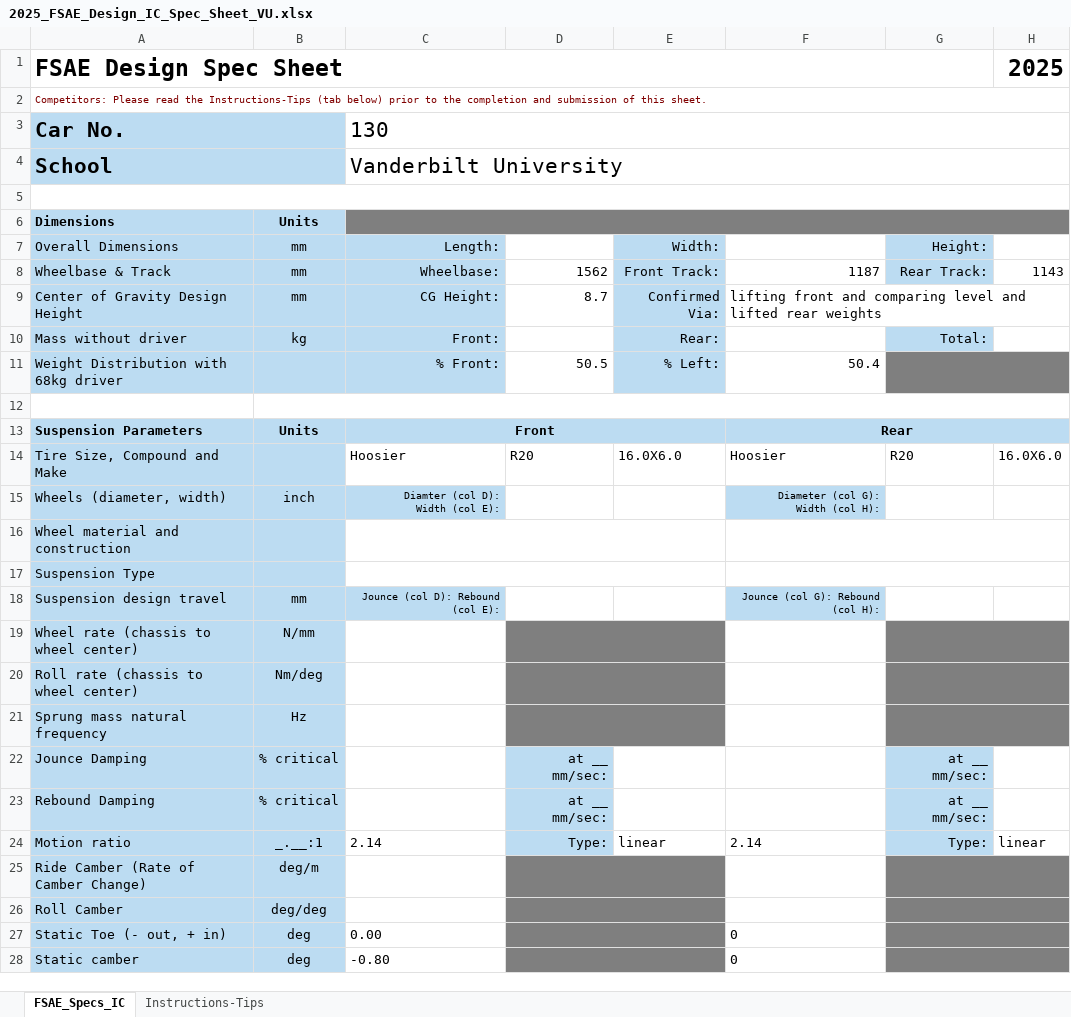
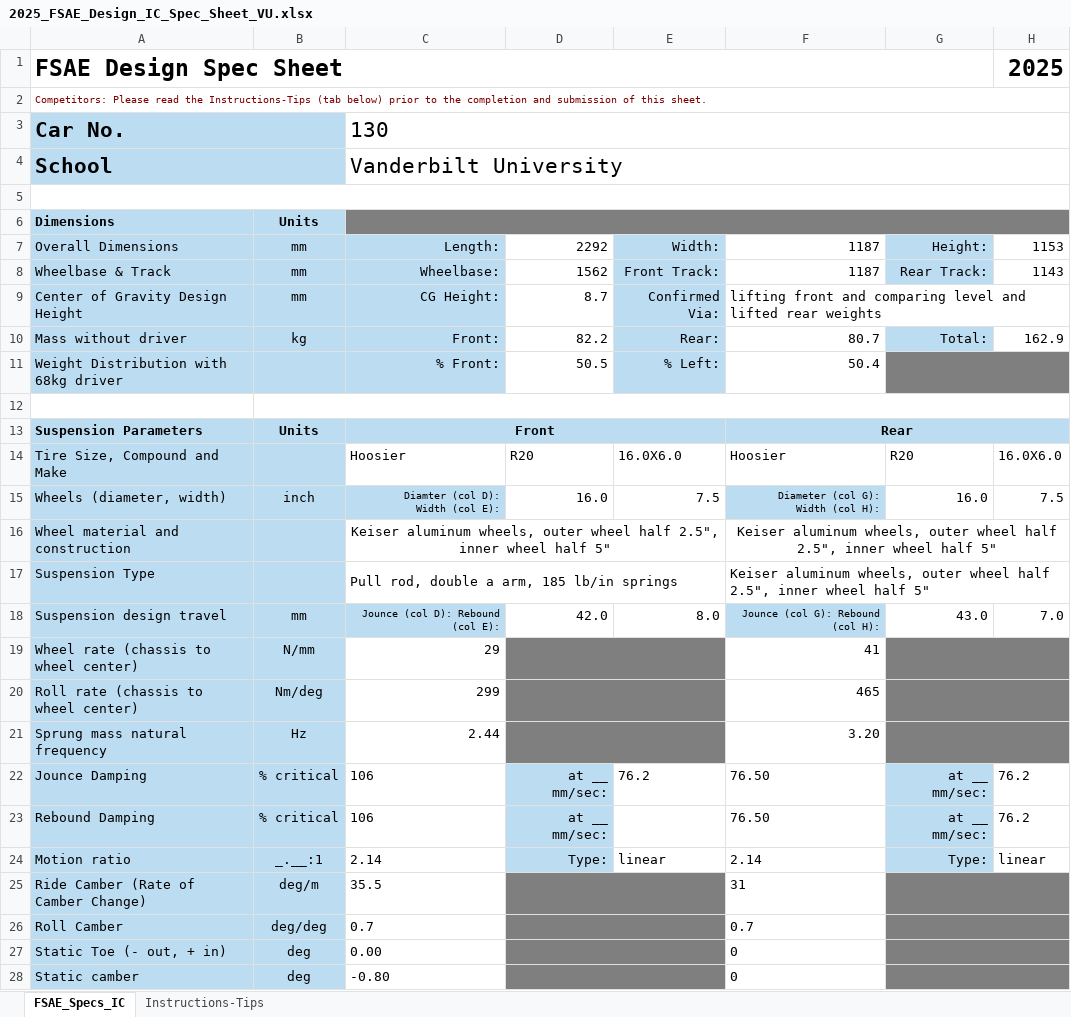
Before and after one commit to czetch/vandymotorsports, an Excel workbook: Competition 2025/2025_FSAE_Design_IC_Spec_Sheet_VU.xlsx, sheet FSAE_Specs_IC, drawn as a sheet; only a part is shown; values as stored, in another font and other column widths than the file's, no borders; the diff covers the shown part only; the diff names each change by its address in the sheet, - before the commit and + after, or states it on an @@ line.

Commit message:
Update 2025_FSAE_Design_IC_Spec_Sheet_VU.xlsx
spec sheet updates

```diff
--- a/Competition 2025/2025_FSAE_Design_IC_Spec_Sheet_VU.xlsx (sheet FSAE_Specs_IC)
+++ b/Competition 2025/2025_FSAE_Design_IC_Spec_Sheet_VU.xlsx (sheet FSAE_Specs_IC)
-D7: (empty)
+D7: 2292
-F7: (empty)
+F7: 1187
-H7: (empty)
+H7: 1153
-D10: (empty)
+D10: 82.2
-F10: (empty)
+F10: 80.7
-H10: (empty)
+H10: 162.9
-D15: (empty)
+D15: 16.0
-E15: (empty)
+E15: 7.5
-G15: (empty)
+G15: 16.0
-H15: (empty)
+H15: 7.5
-C16: (empty)
+C16: Keiser aluminum wheels, outer wheel half 2.5", inner wheel half 5"
-F16:F17: (empty)
+F16:F17: Keiser aluminum wheels, outer wheel half 2.5", inner wheel half 5"
-C17: (empty)
+C17: Pull rod, double a arm, 185 lb/in springs
-D18: (empty)
+D18: 42.0
-E18: (empty)
+E18: 8.0
-G18: (empty)
+G18: 43.0
-H18: (empty)
+H18: 7.0
-C19: (empty)
+C19: 29
-F19: (empty)
+F19: 41
-C20: (empty)
+C20: 299
-F20: (empty)
+F20: 465
-C21: (empty)
+C21: 2.44
-F21: (empty)
+F21: 3.20
-C22:C23: (empty)
+C22:C23: 106
-E22: (empty)
+E22: 76.2
-F22:F23: (empty)
+F22:F23: 76.50
-H22:H23: (empty)
+H22:H23: 76.2
-C25: (empty)
+C25: 35.5
-F25: (empty)
+F25: 31
-C26: (empty)
+C26: 0.7
-F26: (empty)
+F26: 0.7
```
Also changed, not shown: 29 edited cells elsewhere in this sheet.
